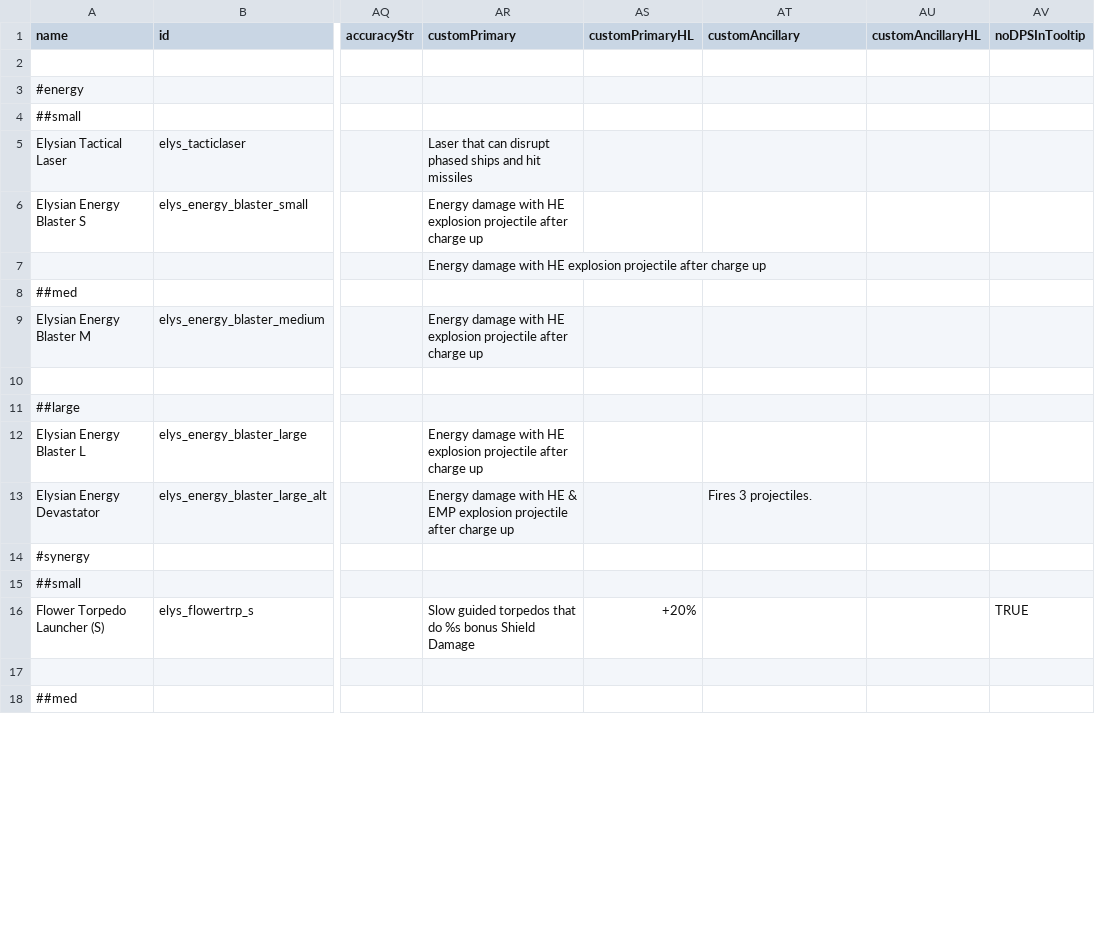
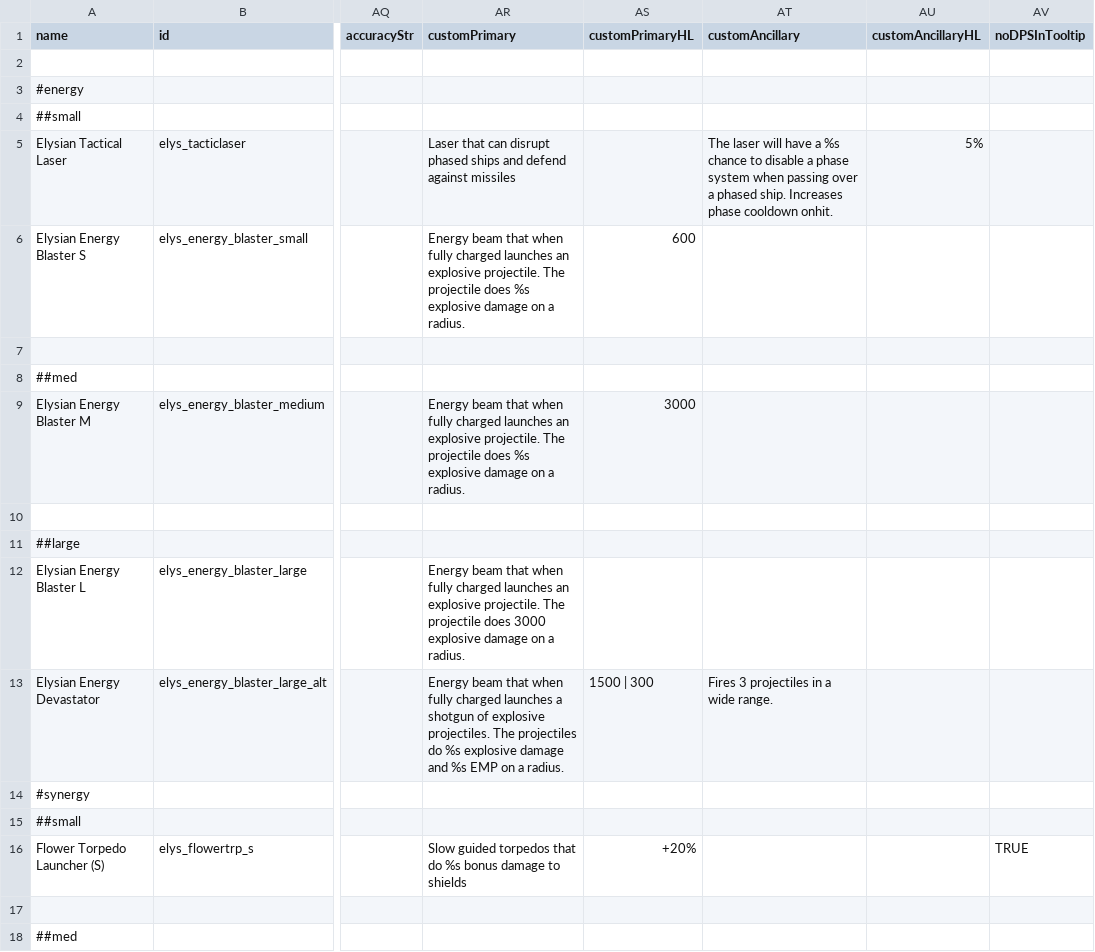
Before and after one commit to Darudado/Elysium, a CSV file: data/weapons/weapon_data.csv, drawn as a sheet; only a part is shown, gaps mark what is left out; the diff covers the shown part only; the diff names each change by its address in the sheet, - before the commit and + after, or states it on an @@ line.

```diff
--- a/data/weapons/weapon_data.csv
+++ b/data/weapons/weapon_data.csv
-AR5 (customPrimary): …ships and hit missiles
+AR5 (customPrimary): …ships and defend against missiles
-AT5 (customAncillary): (empty)
+AT5 (customAncillary): The laser will have a %s chance to disable a phase system when passing over a phased ship. Increases phase cooldown onhit.
-AU5 (customAncillaryHL): (empty)
+AU5 (customAncillaryHL): 5%
-AR6 (customPrimary): Energy damage with HE explosion projectile after charge up
+AR6 (customPrimary): Energy beam that when fully charged launches an explosive projectile. The projectile does %s explosive damage on a radius.
-AS6 (customPrimaryHL): (empty)
+AS6 (customPrimaryHL): 600
-AR7 (customPrimary): Energy damage with HE explosion projectile after charge up
+AR7 (customPrimary): (empty)
-AR9 (customPrimary): Energy damage with HE explosion projectile after charge up
+AR9 (customPrimary): Energy beam that when fully charged launches an explosive projectile. The projectile does %s explosive damage on a radius.
-AS9 (customPrimaryHL): (empty)
+AS9 (customPrimaryHL): 3000
-AR12 (customPrimary): Energy damage with HE explosion projectile after charge up
+AR12 (customPrimary): Energy beam that when fully charged launches an explosive projectile. The projectile does 3000 explosive damage on a radius.
-AR13 (customPrimary): Energy damage with HE & EMP explosion projectile after charge up
+AR13 (customPrimary): Energy beam that when fully charged launches a shotgun of explosive projectiles. The projectiles do %s explosive damage and %s EMP on a radius.
-AS13 (customPrimaryHL): (empty)
+AS13 (customPrimaryHL): 1500 | 300
-AT13 (customAncillary): Fires 3 projectiles.
+AT13 (customAncillary): Fires 3 projectiles in a wide range.
-AR16 (customPrimary): …%s bonus Shield Damage
+AR16 (customPrimary): …%s bonus damage to shields
```
Also changed, not shown: 13 edited cells elsewhere in this file, data/hulls/ship_data.csv, 10 other files.
